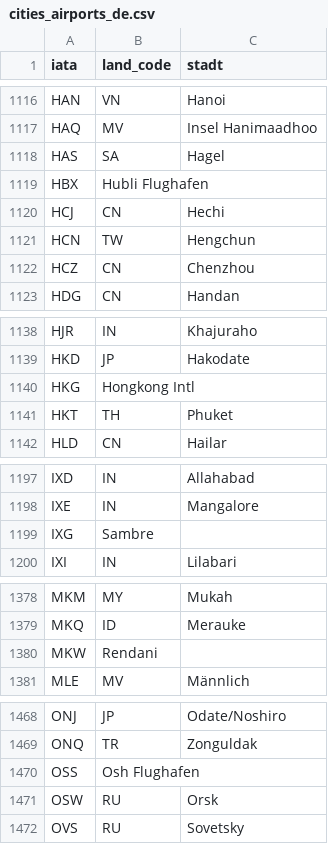
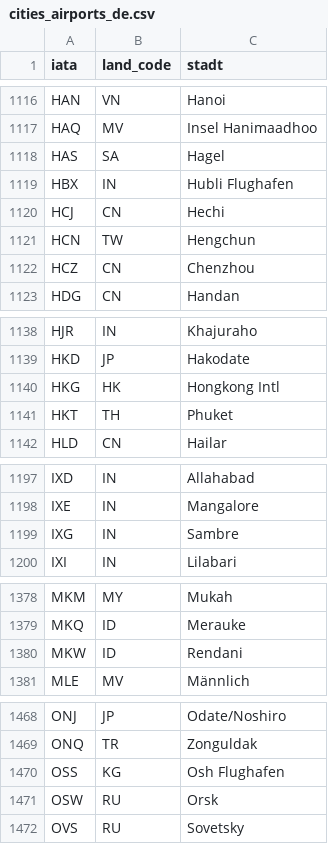
Before and after one commit to digitalservicebund/a2j-rechtsantragstelle, a CSV file: scripts/cities_airports_de.csv, drawn as a sheet; only a part is shown, gaps mark what is left out; the diff covers the shown part only.

```diff
--- a/scripts/cities_airports_de.csv
+++ b/scripts/cities_airports_de.csv
@@ -1118,3 +1118,3 @@ HAQ,MV,Insel Hanimaadhoo
 HAS,SA,Hagel
-HBX, Hubli Flughafen,
+HBX,IN,Hubli Flughafen,
 HCJ,CN,Hechi
@@ -1139,3 +1139,3 @@ HJR,IN,Khajuraho
 HKD,JP,Hakodate
-HKG, Hongkong Intl,
+HKG,HK,Hongkong Intl,
 HKT,TH,Phuket
@@ -1198,3 +1198,3 @@ IXD,IN,Allahabad
 IXE,IN,Mangalore
-IXG, Sambre,
+IXG,IN,Sambre,
 IXI,IN,Lilabari
@@ -1380,2 +1380,2 @@ MKQ, "ID",Merauke
-MKW, Rendani,
+MKW,ID,Rendani,
 MLE,MV,Männlich
@@ -1469,3 +1469,3 @@ ONJ,JP,Odate/Noshiro
 ONQ,TR,Zonguldak
-OSS, Osh Flughafen,
+OSS,KG,Osh Flughafen,
 OSW,RU,Orsk
```
Also changed, not shown: 41 edited cells elsewhere in this file, 1 other file.
